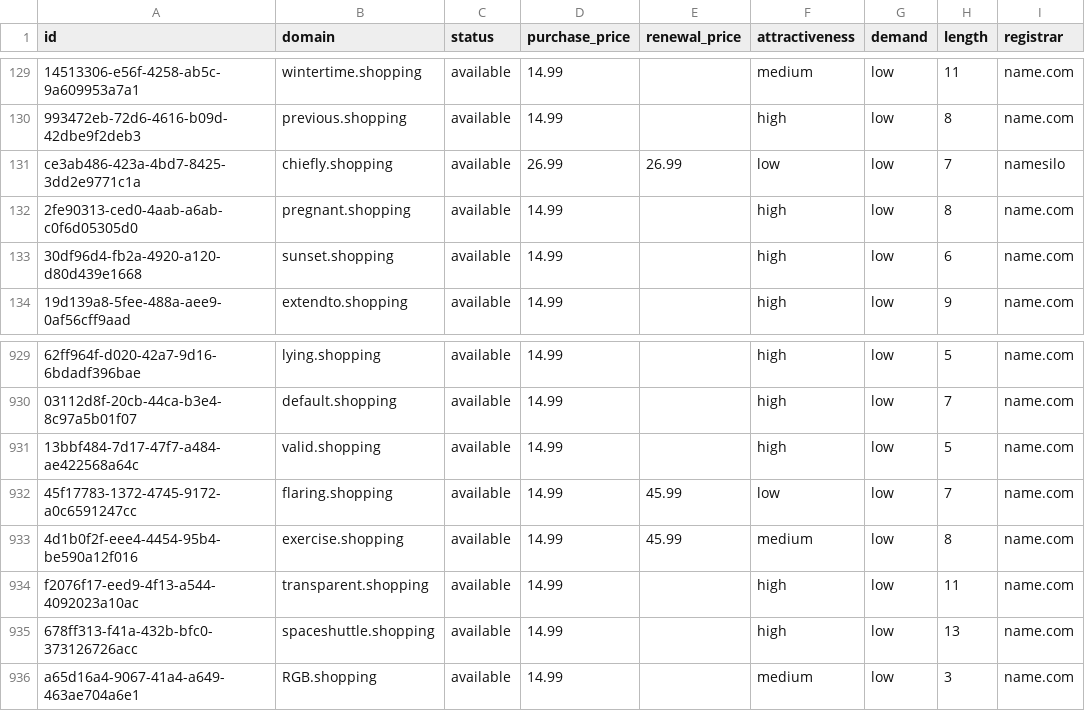
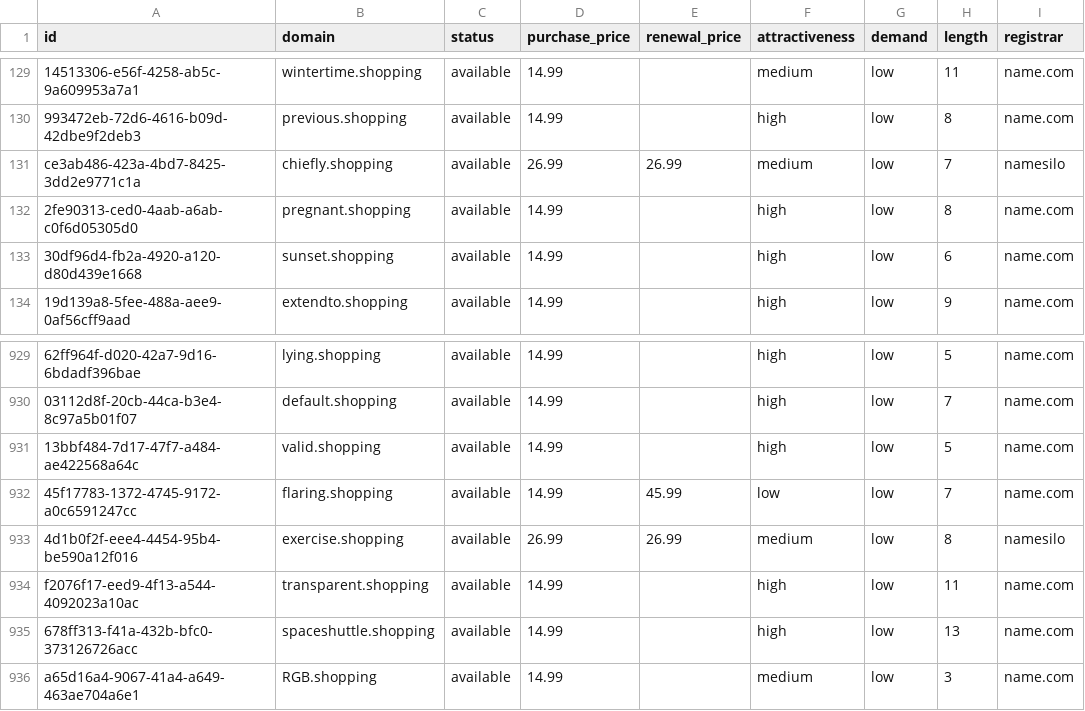
Before and after one commit to UniqueDomains/shopping-oneword-domains, a CSV file: shopping.csv, drawn as a sheet; only a part is shown, gaps mark what is left out; the diff names each change by its address in the sheet, - before the commit and + after, or states it on an @@ line.

Commit message:
Domains update

```diff
--- a/shopping.csv
+++ b/shopping.csv
-F131 (attractiveness): low
+F131 (attractiveness): medium
-D933 (purchase_price): 14.99
+D933 (purchase_price): 26.99
-E933 (renewal_price): 45.99
+E933 (renewal_price): 26.99
-I933 (registrar): name.com
+I933 (registrar): namesilo
```
Also changed, not shown: 4 other files.
